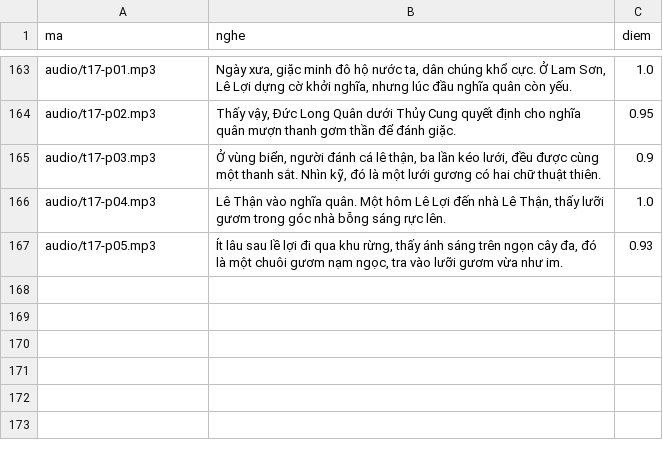
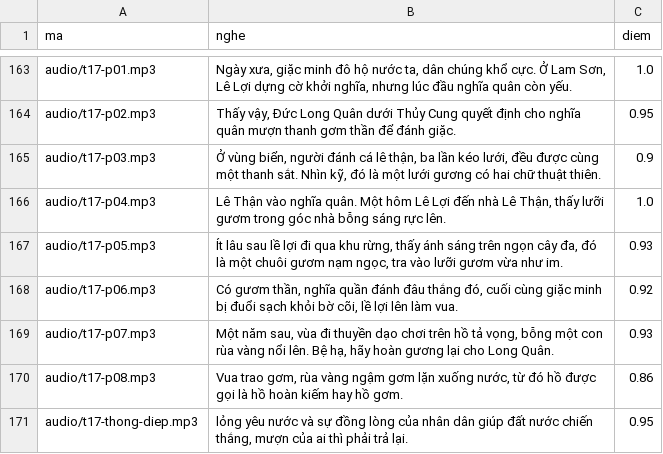
Before and after one commit to CVCEC/truyencotich, a TSV file: giong-ai/kiem-tra.tsv, drawn as a sheet; only a part is shown, gaps mark what is left out.

```diff
--- a/giong-ai/kiem-tra.tsv
+++ b/giong-ai/kiem-tra.tsv
@@ -167 +167,5 @@ audio/t17-p04.mp3	Lê Thận vào nghĩa quân. Một hôm Lê Lợi đến nhà
 audio/t17-p05.mp3	Ít lâu sau lề lợi đi qua khu rừng, thấy ánh sáng trên ngọn cây đa, đó là một chuôi gươm nạm ngọc, tra vào lưỡi gươm vừa như im.	0.93
+audio/t17-p06.mp3	Có gươm thần, nghĩa quần đánh đâu thắng đó, cuối cùng giặc minh bị đuổi sạch khỏi bờ cõi, lề lợi lên làm vua.	0.92
+audio/t17-p07.mp3	Một năm sau, vùa đi thuyền dạo chơi trên hồ tả vọng, bỗng một con rùa vàng nổi lên. Bệ hạ, hãy hoàn gương lại cho Long Quân.	0.93
+audio/t17-p08.mp3	Vua trao gơm, rùa vàng ngậm gơm lặn xuống nước, từ đó hồ được gọi là hồ hoàn kiếm hay hồ gơm.	0.86
+audio/t17-thong-diep.mp3	lỏng yêu nước và sự đồng lòng của nhân dân giúp đất nước chiến thắng, mượn của ai thì phải trả lại.	0.95
```
Also changed, not shown: 6 other files.
